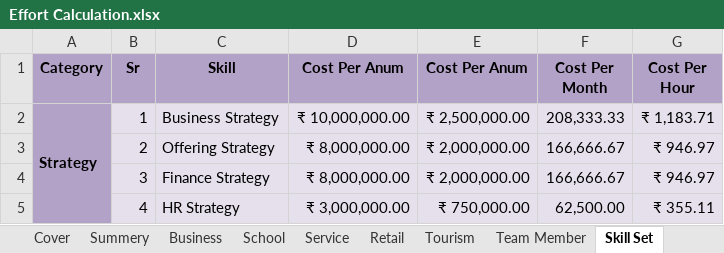
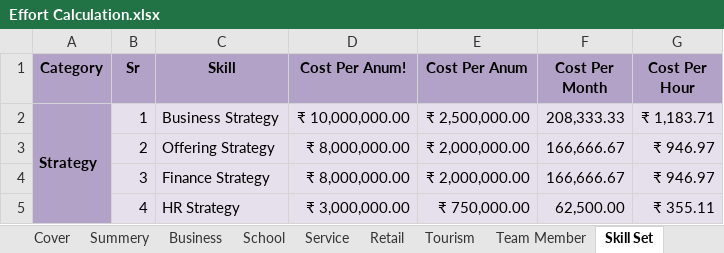
Before and after one commit to BinAff/Organization, an Excel workbook: Project Management/Effort Calculation.xlsx, sheet Skill Set, drawn as a sheet; only a part is shown; values as stored, in another font and other column widths than the file's, no borders; the diff names each change by its address in the sheet, - before the commit and + after, or states it on an @@ line.

```diff
--- a/Project Management/Effort Calculation.xlsx (sheet Skill Set)
+++ b/Project Management/Effort Calculation.xlsx (sheet Skill Set)
-D1: Cost Per Anum
+D1: Cost Per Anum!
```
Also changed, not shown: sheet Summery, sheet Business, sheet Service, sheet Cover, hidden cells.
